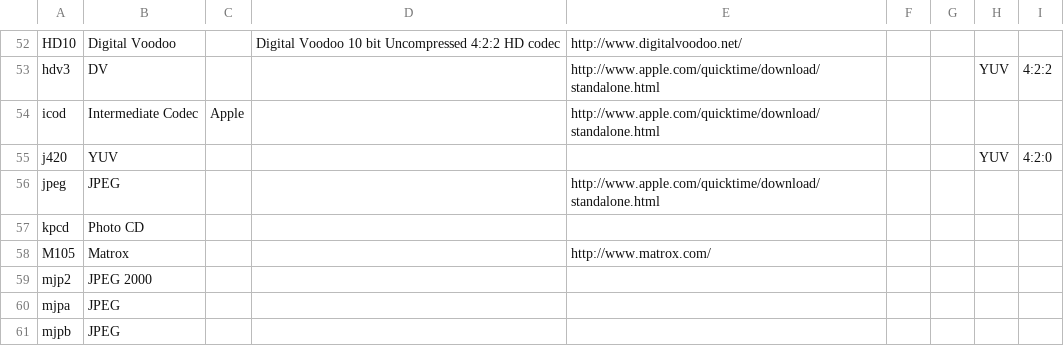
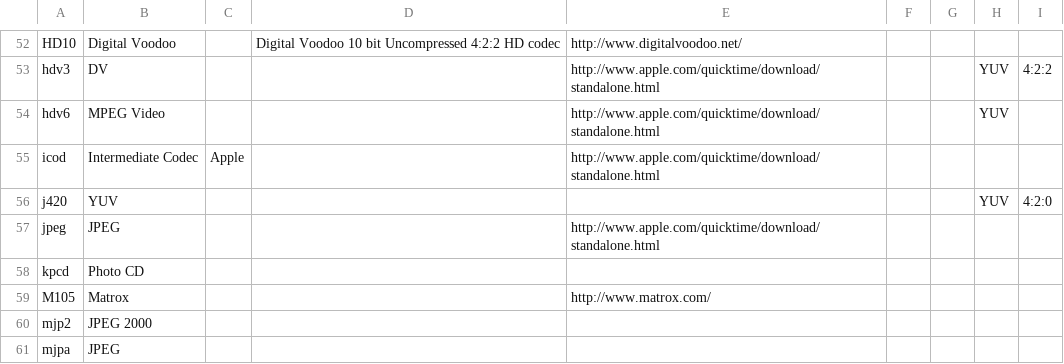
Before and after one commit to beppec56/MediaInfo-git_svn, a CSV file: Source/Ressource/Text/DataBase/CodecID_Video_Mpeg4.csv, drawn as a sheet; only a part is shown, gaps mark what is left out; the shorter side is filled out with more unchanged rows.

Commit message:
+ MPEG-4: hdv6 CodecID support (MPEG Video)
git-svn-id: svn://svn.code.sf.net/p/mediainfo/code/MediaInfoLib/trunk@4308 45c5ae6f-87cc-4fd0-92ee-e4f023fd80da

```diff
--- a/Source/Ressource/Text/DataBase/CodecID_Video_Mpeg4.csv
+++ b/Source/Ressource/Text/DataBase/CodecID_Video_Mpeg4.csv
@@ -53,2 +53,3 @@ HD10;Digital Voodoo;;Digital Voodoo 10 bit Uncompressed 4:2:2 HD codec;http://ww
 hdv3;DV;;;http://www.apple.com/quicktime/download/standalone.html;;;YUV;4:2:2
+hdv6;MPEG Video;;;http://www.apple.com/quicktime/download/standalone.html;;;YUV
 icod;Intermediate Codec;Apple;;http://www.apple.com/quicktime/download/standalone.html;;;;
```
Also changed, not shown: 2 other files.
